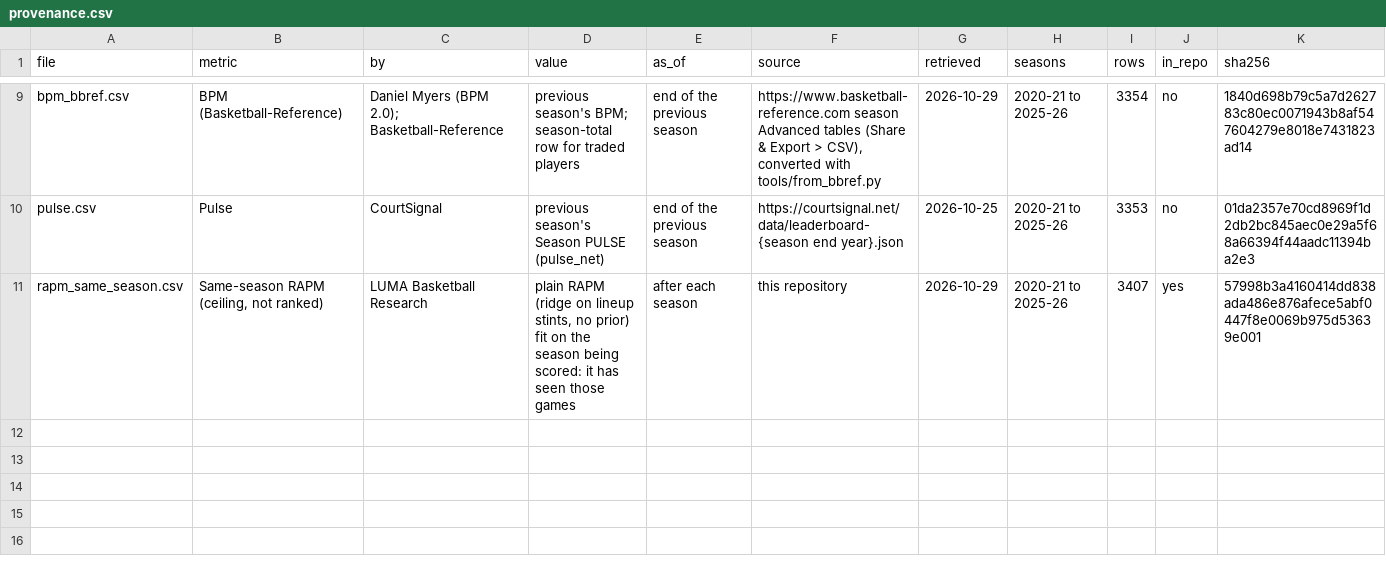
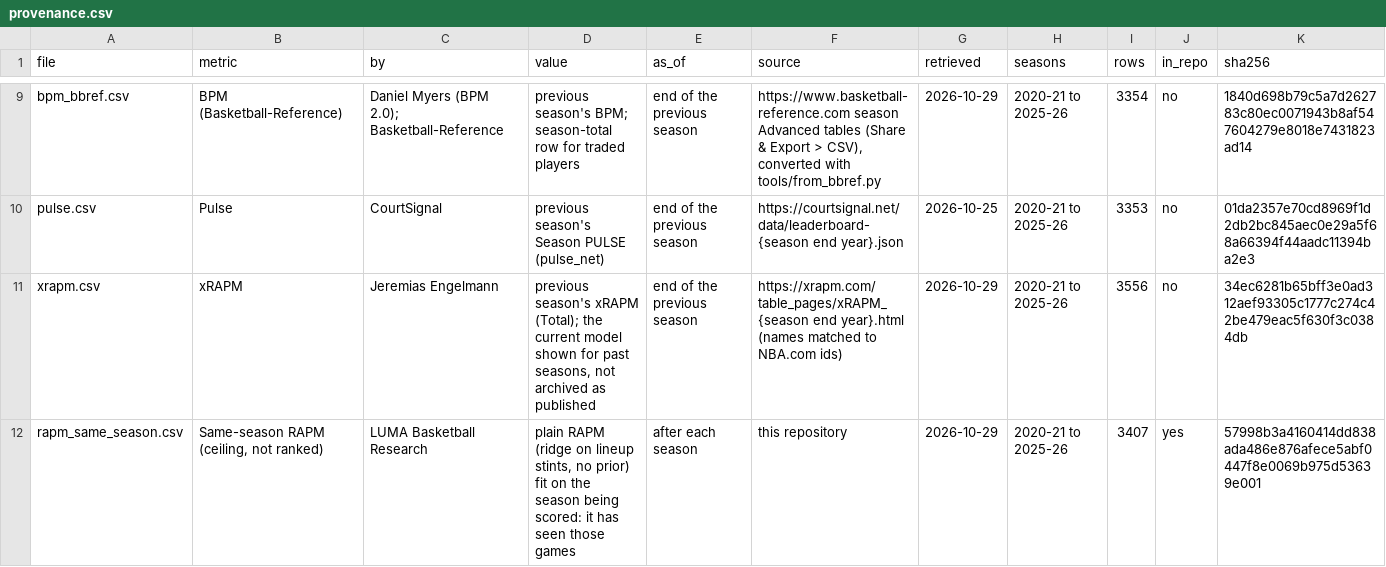
Before and after one commit to lumahoops/hoop-impact-bench, a CSV file: launch/provenance.csv, drawn as a sheet; only a part is shown, gaps mark what is left out.

Commit message:
Launch results: add xRAPM (Jeremias Engelmann, xrapm.com historical season tables, names matched to NBA ids; file not shipped) to both runs and provenance.csv

```diff
--- a/launch/provenance.csv
+++ b/launch/provenance.csv
@@ -10,2 +10,3 @@ bpm_bbref.csv,BPM (Basketball-Reference),Daniel Myers (BPM 2.0); Basketball-Refe
 pulse.csv,Pulse,CourtSignal,previous season's Season PULSE (pulse_net),end of the previous season,https://courtsignal.net/data/leaderboard-{season end year}.json,2026-10-25,2020-21 to 2025-26,3353,no,01da2357e70cd8969f1d2db2bc845aec0e29a5f68a66394f44aadc11394ba2e3
+xrapm.csv,xRAPM,Jeremias Engelmann,"previous season's xRAPM (Total); the current model shown for past seasons, not archived as published",end of the previous season,https://xrapm.com/table_pages/xRAPM_{season end year}.html (names matched to NBA.com ids),2026-10-29,2020-21 to 2025-26,3556,no,34ec6281b65bff3e0ad312aef93305c1777c274c42be479eac5f630f3c0384db
 rapm_same_season.csv,"Same-season RAPM (ceiling, not ranked)",LUMA Basketball Research,"plain RAPM (ridge on lineup stints, no prior) fit on the season being scored: it has seen those games",after each season,this repository,2026-10-29,2020-21 to 2025-26,3407,yes,57998b3a4160414dd838ada486e876afece5abf0447f8e0069b975d53639e001
```
Also changed, not shown: 3 other files.
